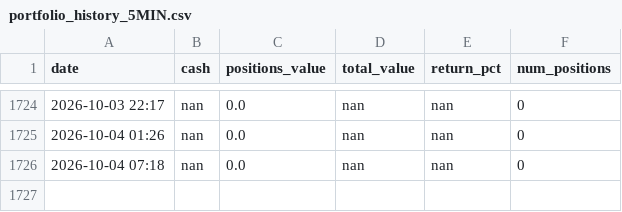
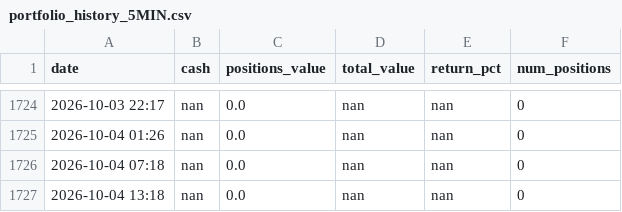
Before and after one commit to apolodario-rgb/trading-signal-app, a CSV file: portfolio_history_5MIN.csv, drawn as a sheet; only a part is shown, gaps mark what is left out; the diff names each change by its address in the sheet, - before the commit and + after, or states it on an @@ line.

```diff
--- a/portfolio_history_5MIN.csv
+++ b/portfolio_history_5MIN.csv
+row 1727: 2026-10-04 13:18 | nan | 0.0 | nan | nan | 0
```
Also changed, not shown: 1 other file.
